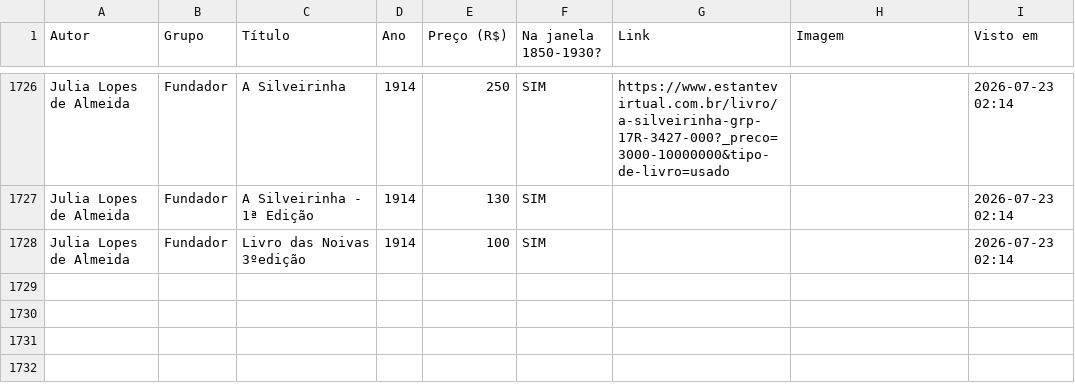
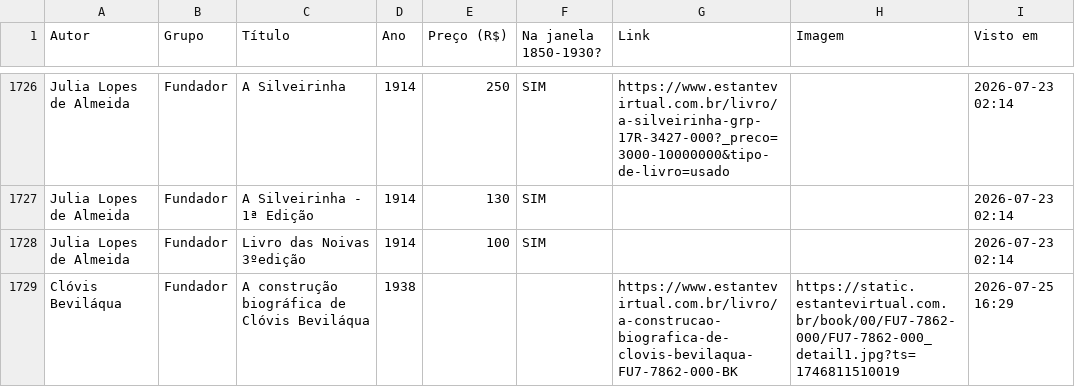
Before and after one commit to feliperibeirobittencourt/clio-radar, a CSV file: raw/estante-historico.csv, drawn as a sheet; only a part is shown, gaps mark what is left out; the diff names each change by its address in the sheet, - before the commit and + after, or states it on an @@ line.

```diff
--- a/raw/estante-historico.csv
+++ b/raw/estante-historico.csv
+row 1729: Clóvis Beviláqua | Fundador | A construção biográfica de Clóvis Beviláqua | 1938 |  |  | https://www.estantevirtual.com.br/livro/a-construcao-biografica-de-clovis-bevilaqua-FU7-7862-000-BK | https://static.estantevirtual.com.br/book/00/FU7-7862-000/FU7-7862-000_detail1.jpg?ts=1746811510019 | 2026-07-25 16:29
```
Also changed, not shown: 2 other files.
